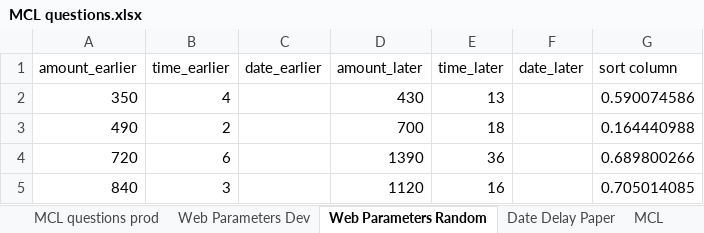
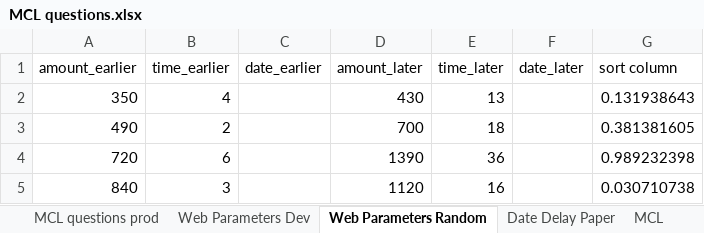
Before and after one commit to The-Discounters/vizsurvey, an Excel workbook: doc/MCL questions.xlsx, sheet Web Parameters Random, drawn as a sheet; values as stored, in another font and other column widths than the file's, no borders; the diff names each change by its address in the sheet, - before the commit and + after, or states it on an @@ line.

```diff
--- a/doc/MCL questions.xlsx (sheet Web Parameters Random)
+++ b/doc/MCL questions.xlsx (sheet Web Parameters Random)
-G2 (sort column): 0.590074586
+G2 (sort column): 0.131938643
-G3 (sort column): 0.164440988
+G3 (sort column): 0.381381605
-G4 (sort column): 0.689800266
+G4 (sort column): 0.989232398
-G5 (sort column): 0.705014085
+G5 (sort column): 0.030710738
```
Also changed, not shown: 7 other files.
